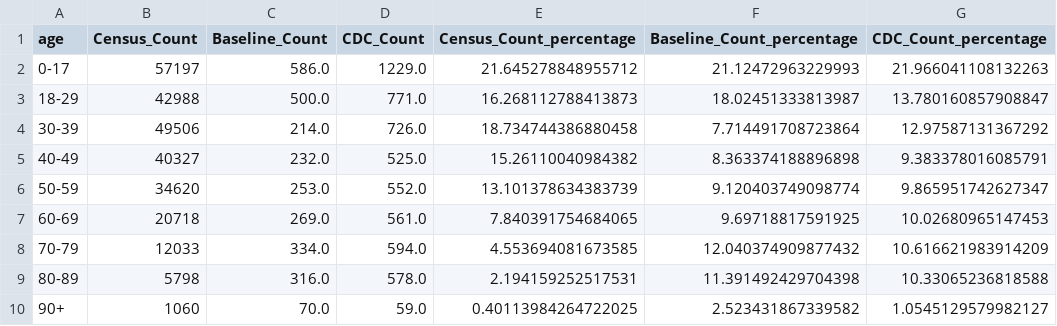
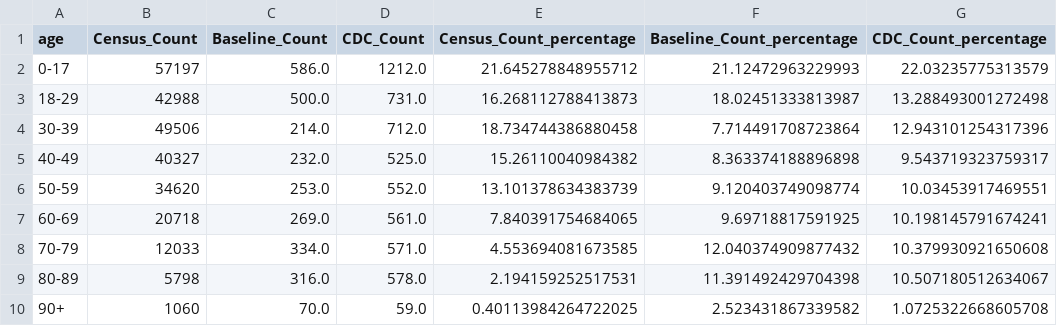
Before and after one commit to SarahHoustonGH/Diagnostic_HealthEquityAudit, a CSV file: Stage2Outputs/Merged_X_age.csv, drawn as a sheet.

```diff
--- a/Stage2Outputs/Merged_X_age.csv
+++ b/Stage2Outputs/Merged_X_age.csv
@@ -1,10 +1,10 @@
 age,Census_Count,Baseline_Count,CDC_Count,Census_Count_percentage,Baseline_Count_percentage,CDC_Count_percentage
-0-17,57197,586.0,1229.0,21.645278848955712,21.12472963229993,21.966041108132263
-18-29,42988,500.0,771.0,16.268112788413873,18.02451333813987,13.780160857908847
-30-39,49506,214.0,726.0,18.734744386880458,7.714491708723864,12.97587131367292
-40-49,40327,232.0,525.0,15.26110040984382,8.363374188896898,9.383378016085791
-50-59,34620,253.0,552.0,13.101378634383739,9.120403749098774,9.865951742627347
-60-69,20718,269.0,561.0,7.840391754684065,9.69718817591925,10.02680965147453
-70-79,12033,334.0,594.0,4.553694081673585,12.040374909877432,10.616621983914209
-80-89,5798,316.0,578.0,2.194159252517531,11.391492429704398,10.33065236818588
-90+,1060,70.0,59.0,0.40113984264722025,2.523431867339582,1.0545129579982127
+0-17,57197,586.0,1212.0,21.645278848955712,21.12472963229993,22.03235775313579
+18-29,42988,500.0,731.0,16.268112788413873,18.02451333813987,13.288493001272498
+30-39,49506,214.0,712.0,18.734744386880458,7.714491708723864,12.943101254317396
+40-49,40327,232.0,525.0,15.26110040984382,8.363374188896898,9.543719323759317
+50-59,34620,253.0,552.0,13.101378634383739,9.120403749098774,10.03453917469551
+60-69,20718,269.0,561.0,7.840391754684065,9.69718817591925,10.198145791674241
+70-79,12033,334.0,571.0,4.553694081673585,12.040374909877432,10.379930921650608
+80-89,5798,316.0,578.0,2.194159252517531,11.391492429704398,10.507180512634067
+90+,1060,70.0,59.0,0.40113984264722025,2.523431867339582,1.0725322668605708
```
Also changed, not shown: Stage1Outputs/CDCReferralDummy_X_GPCode_summary.csv, Stage2Outputs/Merged_U_GP_IMD.csv, 24 other files.
